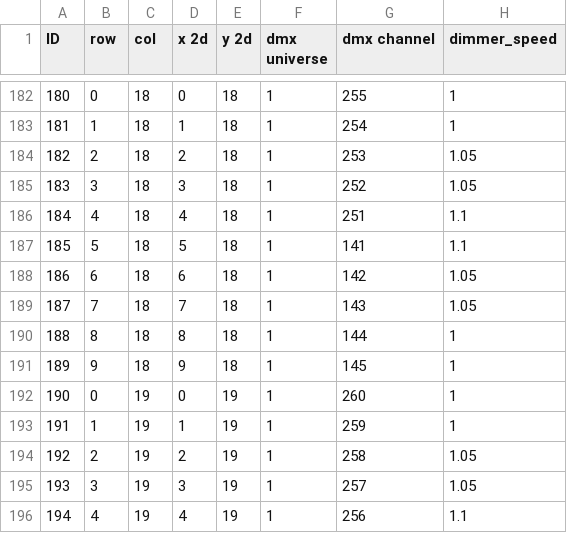
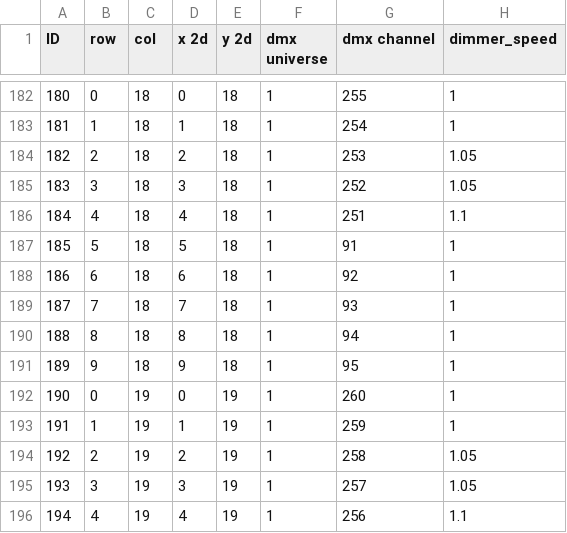
Before and after one commit to zsaralin/PDLC-realsense, a CSV file: backend/layout0.csv, drawn as a sheet; only a part is shown, gaps mark what is left out.

```diff
--- a/backend/layout0.csv
+++ b/backend/layout0.csv
@@ -186,7 +186,7 @@ ID,row,col,x 2d,y 2d,dmx universe,dmx channel,dimmer_speed
 184,4,18,4,18,1,251,1.1
-185,5,18,5,18,1,141,1.1
-186,6,18,6,18,1,142,1.05
-187,7,18,7,18,1,143,1.05
-188,8,18,8,18,1,144,1
-189,9,18,9,18,1,145,1
+185,5,18,5,18,1,91,1
+186,6,18,6,18,1,92,1
+187,7,18,7,18,1,93,1
+188,8,18,8,18,1,94,1
+189,9,18,9,18,1,95,1
 190,0,19,0,19,1,260,1
```
Also changed, not shown: 14 other files.
